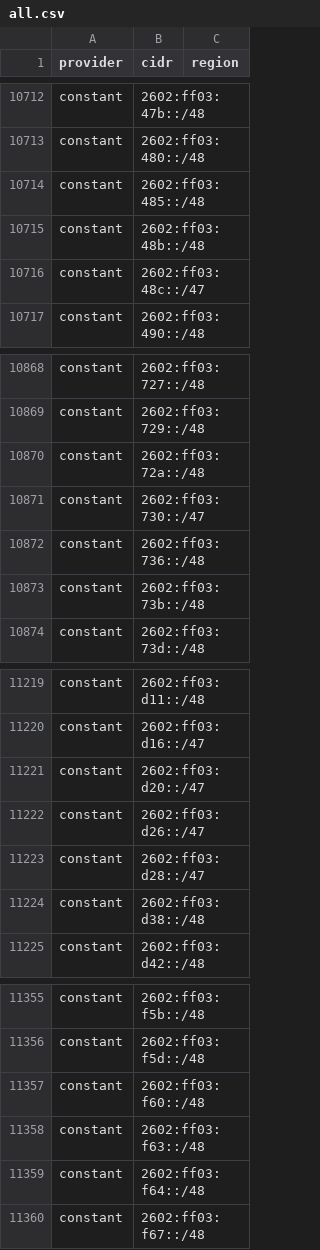
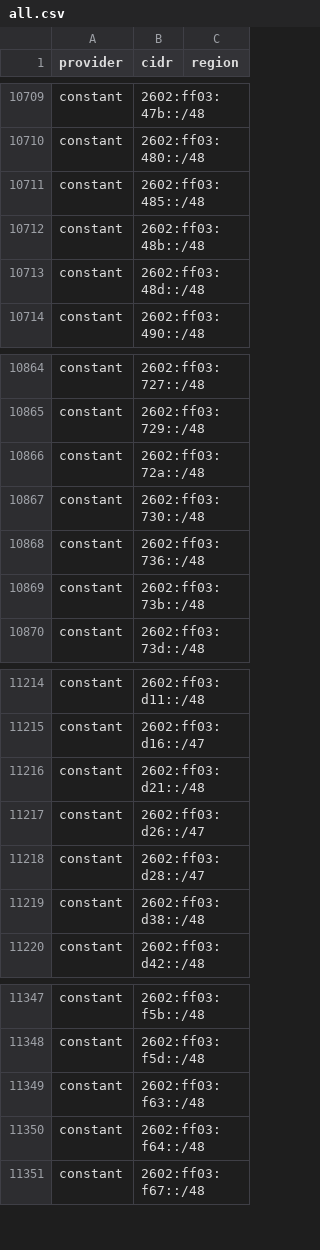
Before and after one commit to BitHeX0R/cdn-ip-ranges, a CSV file: all/all.csv, drawn as a sheet; only a part is shown, gaps mark what is left out; the diff covers the shown part only.

```diff
--- a/all/all.csv
+++ b/all/all.csv
@@ -10715,3 +10712,3 @@ constant,2602:ff03:485::/48,
 constant,2602:ff03:48b::/48,
-constant,2602:ff03:48c::/47,
+constant,2602:ff03:48d::/48,
 constant,2602:ff03:490::/48,
@@ -10870,3 +10866,3 @@ constant,2602:ff03:729::/48,
 constant,2602:ff03:72a::/48,
-constant,2602:ff03:730::/47,
+constant,2602:ff03:730::/48,
 constant,2602:ff03:736::/48,
@@ -11220,3 +11215,3 @@ constant,2602:ff03:d11::/48,
 constant,2602:ff03:d16::/47,
-constant,2602:ff03:d20::/47,
+constant,2602:ff03:d21::/48,
 constant,2602:ff03:d26::/47,
@@ -11356,3 +11348,2 @@ constant,2602:ff03:f5b::/48,
 constant,2602:ff03:f5d::/48,
-constant,2602:ff03:f60::/48,
 constant,2602:ff03:f63::/48,
```
Also changed, not shown: 1 added row, 9 removed rows and 1 edited cell elsewhere in this file, 12 other files.
